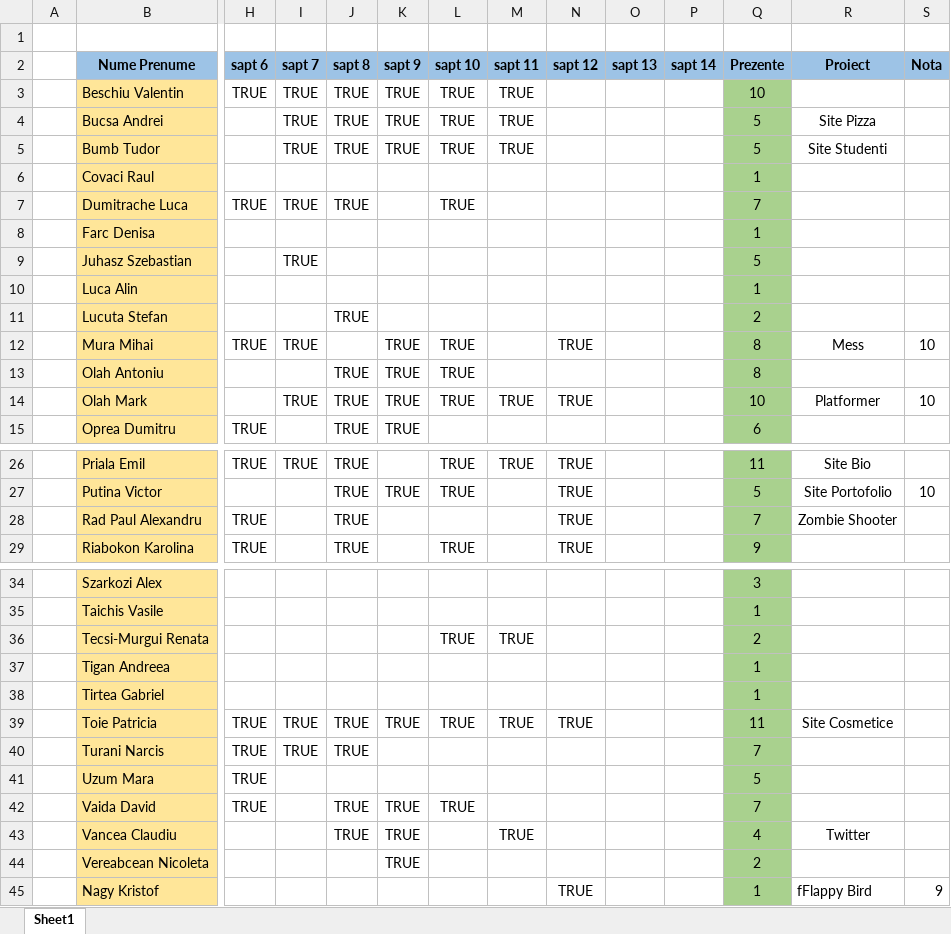
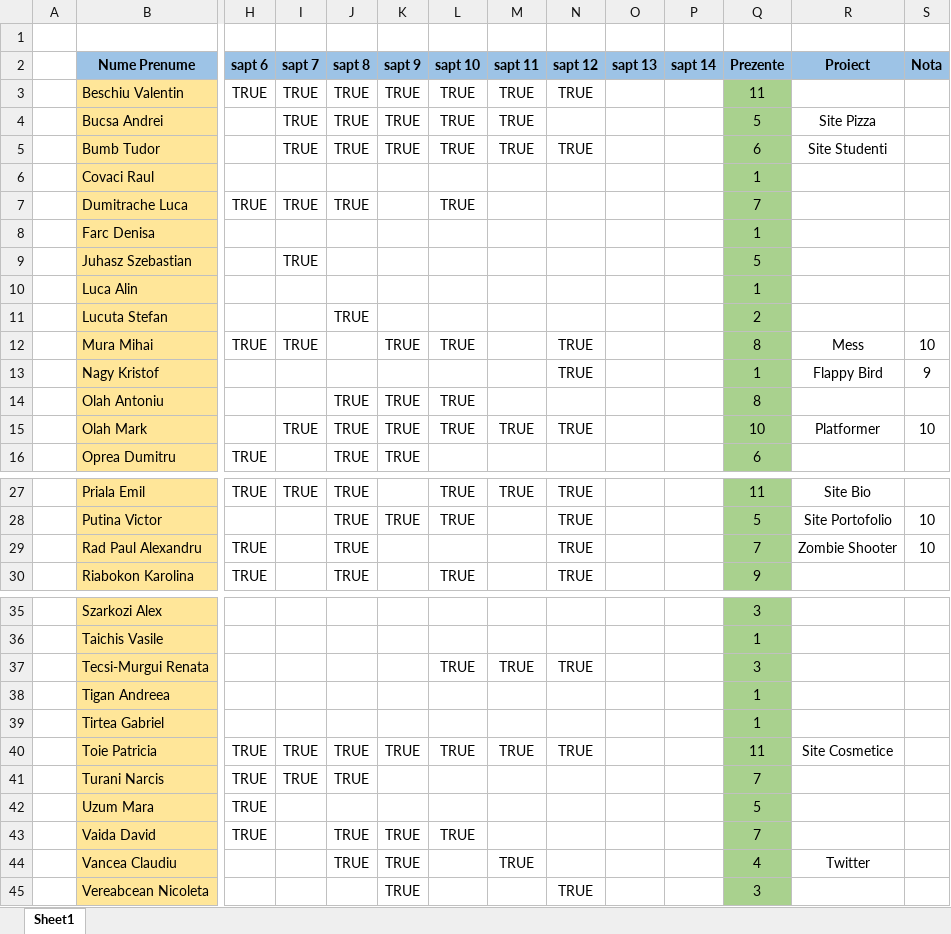
Before and after one commit to PelleRemus/Facultate_Promotia_2022_2025, an Excel workbook: Prezenta.xlsx, sheet Sheet1, drawn as a sheet; only a part is shown, gaps mark what is left out; values as stored, in another font and other column widths than the file's, no borders; conditional formats not drawn; removed rows and columns are numbered as before the commit, all else as after; rows hold the shown columns only; the diff names each change by its address in the sheet, - before the commit and + after, or states it on an @@ line.

```diff
--- a/Prezenta.xlsx (sheet Sheet1)
+++ b/Prezenta.xlsx (sheet Sheet1)
-N3 (sapt 12): (empty)
+N3 (sapt 12): TRUE
-Q3 (Prezente): 10
+Q3 (Prezente): 11
-N5 (sapt 12): (empty)
+N5 (sapt 12): TRUE
-Q5 (Prezente): 5
+Q5 (Prezente): 6
+row 13:  | Nagy Kristof |  |  |  |  |  |  | TRUE |  |  | 1 | Flappy Bird | 9
-S29 (Nota): (empty)
+S29 (Nota): 10
-N37 (sapt 12): (empty)
+N37 (sapt 12): TRUE
-Q37 (Prezente): 2
+Q37 (Prezente): 3
-N45 (sapt 12): (empty)
+N45 (sapt 12): TRUE
-Q45 (Prezente): 2
+Q45 (Prezente): 3
-row 45:  | Nagy Kristof |  |  |  |  |  |  | TRUE |  |  | 1 | fFlappy Bird | 9
```
Also changed, not shown: formulas that keep their value, 5 other files.
